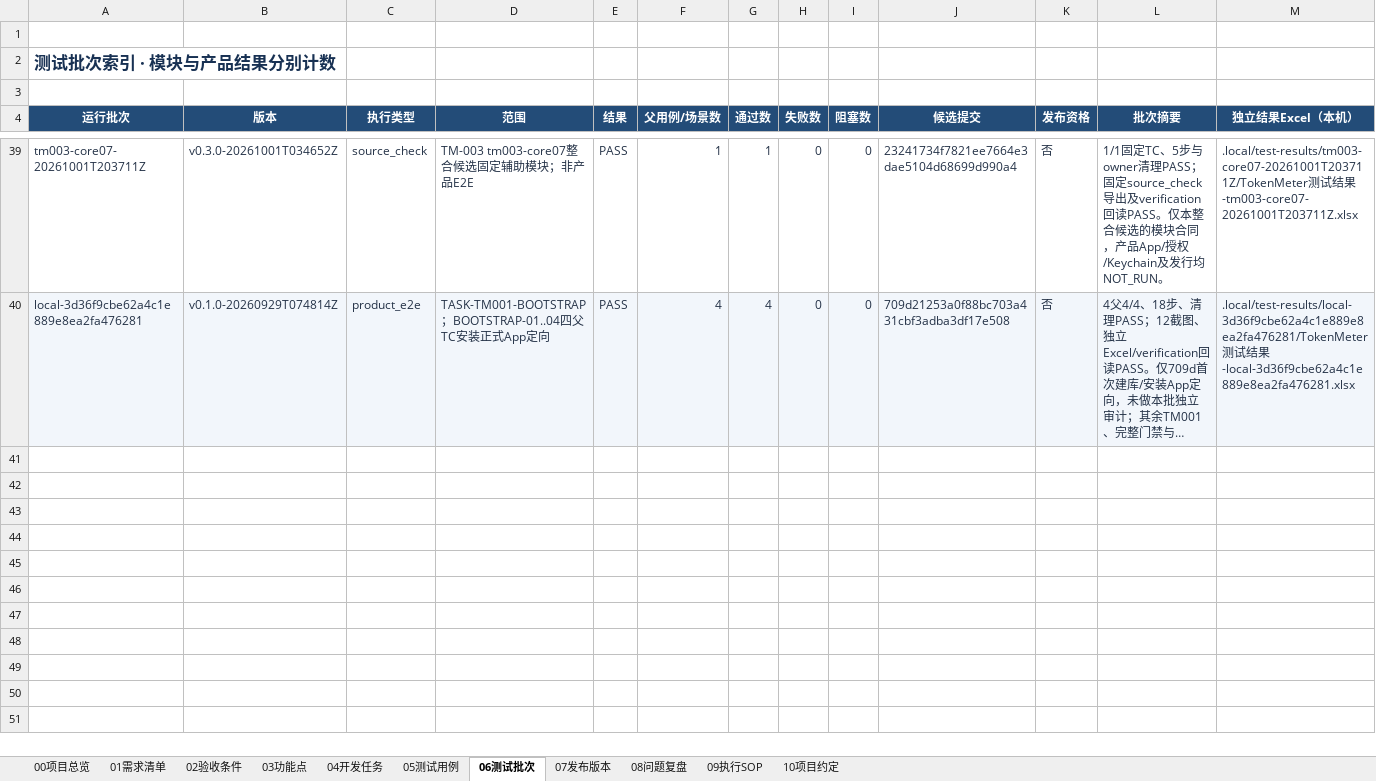
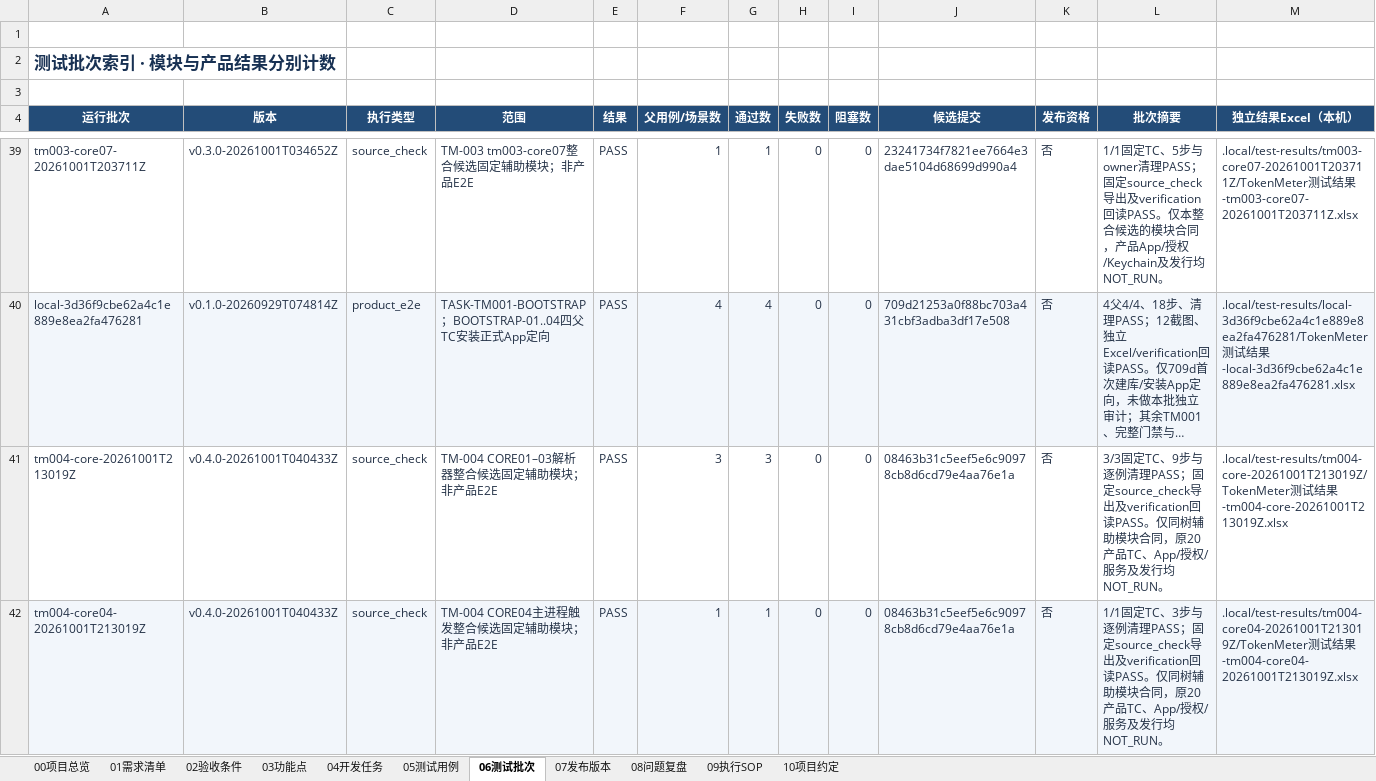
Before and after one commit to lzhe72/TokenMeter, an Excel workbook: TokenMeter项目总表.xlsx, sheet 06测试批次, drawn as a sheet; only a part is shown, gaps mark what is left out; long unchanged cells end in …; values as stored, in another font and other column widths than the file's, no borders; conditional formats and table styles not drawn; rows hold the shown columns only; the diff covers the shown part only; the diff names each change by its address in the sheet, - before the commit and + after, or states it on an @@ line.

Commit message:
[v0.4.0-20261001T040433Z][TM-004] Index integrated CORE01-05 source checks

```diff
--- a/TokenMeter项目总表.xlsx (sheet 06测试批次)
+++ b/TokenMeter项目总表.xlsx (sheet 06测试批次)
+row 41: tm004-core-20261001T213019Z | v0.4.0-20261001T040433Z | source_check | TM-004 CORE01–03解析器整合候选固定辅助模块；非产品E2E | PASS | 3 | 3 | 0 | 0 | 08463b31c5eef5e6c90978cb8d6cd79e4aa76e1a | 否 | 3/3固定TC、9步与逐例清理PASS；固定source_check导出及verification回读PASS。仅同树辅助模块合同，原20产品TC、App/授权/服务及发行均NOT_RUN。 | .local/test-results/tm004-core-20261001T213019Z/TokenMeter测试结果-tm004-core-20261001T213019Z.xlsx
+row 42: tm004-core04-20261001T213019Z | v0.4.0-20261001T040433Z | source_check | TM-004 CORE04主进程触发整合候选固定辅助模块；非产品E2E | PASS | 1 | 1 | 0 | 0 | 08463b31c5eef5e6c90978cb8d6cd79e4aa76e1a | 否 | 1/1固定TC、3步与逐例清理PASS；固定source_check导出及verification回读PASS。仅同树辅助模块合同，原20产品TC、App/授权/服务及发行均NOT_RUN。 | .local/test-results/tm004-core04-20261001T213019Z/TokenMeter测试结果-tm004-core04-20261001T213019Z.xlsx
```
Also changed, not shown: 1 added row elsewhere in this sheet, sheet 05测试用例, sheet 00项目总览, 5 other files.
